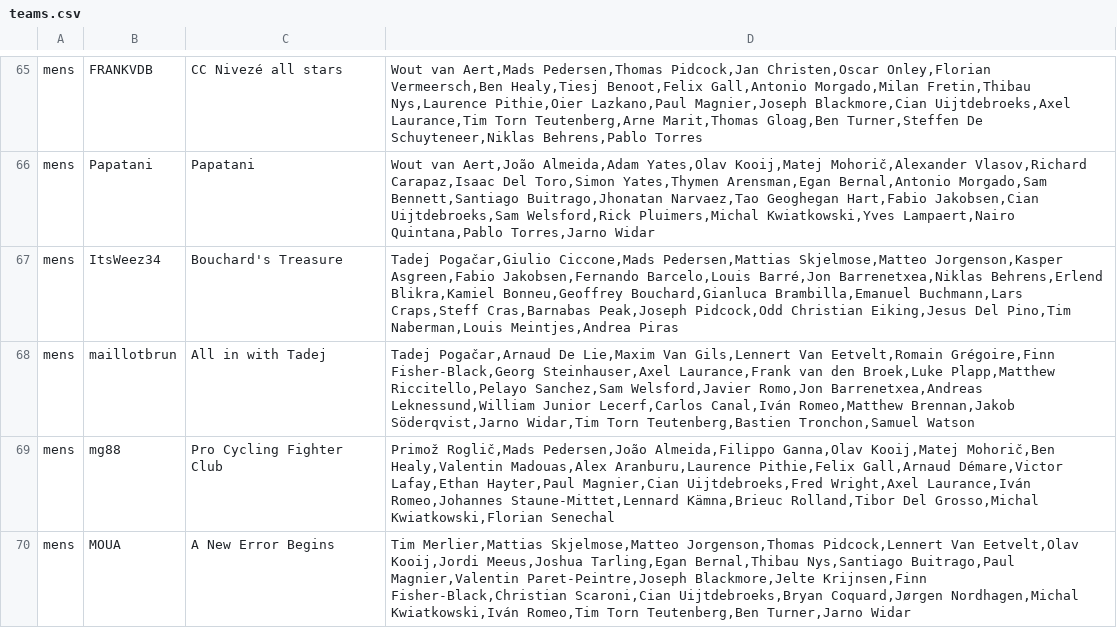
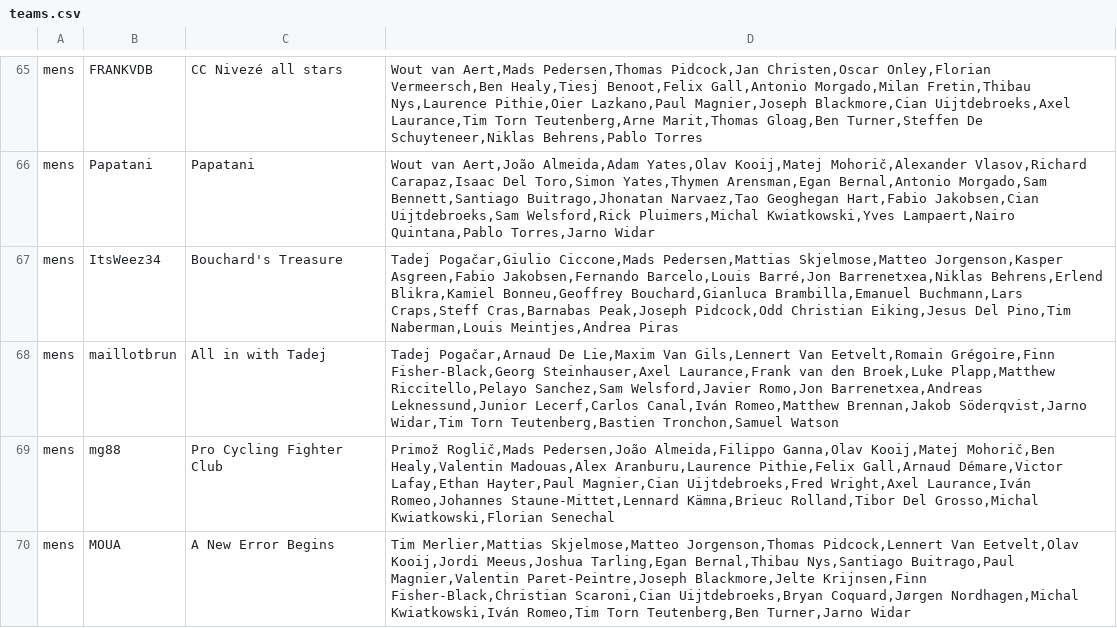
Before and after one commit to mpw5/wheres-my-vds-team, a CSV file: db/seeds/teams.csv, drawn as a sheet; only a part is shown, gaps mark what is left out; the diff covers the shown part only.

Commit message:
Junior Lecerf

```diff
--- a/db/seeds/teams.csv
+++ b/db/seeds/teams.csv
@@ -67,3 +67,3 @@ mens,Papatani,Papatani,"Wout van Aert,João Almeida,Adam Yates,Olav Kooij,Matej
 mens,ItsWeez34,Bouchard's Treasure,"Tadej Pogačar,Giulio Ciccone,Mads Pedersen,Mattias Skjelmose,Matteo Jorgenson,Kasper Asgreen,Fabio Jakobsen,Fernando Barcelo,Louis Barré,Jon Barrenetxea,Niklas Behrens,Erlend Blikra,Kamiel Bonneu,Geoffrey Bouchard,Gianluca Brambilla,Emanuel Buchmann,Lars Craps,Steff Cras,Barnabas Peak,Joseph Pidcock,Odd Christian Eiking,Jesus Del Pino,Tim Naberman,Louis Meintjes,Andrea Piras"
-mens,maillotbrun,All in with Tadej,"Tadej Pogačar,Arnaud De Lie,Maxim Van Gils,Lennert Van Eetvelt,Romain Grégoire,Finn Fisher-Black,Georg Steinhauser,Axel Laurance,Frank van den Broek,Luke Plapp,Matthew Riccitello,Pelayo Sanchez,Sam Welsford,Javier Romo,Jon Barrenetxea,Andreas Leknessund,William Junior Lecerf,Carlos Canal,Iván Romeo,Matthew Brennan,Jakob Söderqvist,Jarno Widar,Tim Torn Teutenberg,Bastien Tronchon,Samuel Watson"
+mens,maillotbrun,All in with Tadej,"Tadej Pogačar,Arnaud De Lie,Maxim Van Gils,Lennert Van Eetvelt,Romain Grégoire,Finn Fisher-Black,Georg Steinhauser,Axel Laurance,Frank van den Broek,Luke Plapp,Matthew Riccitello,Pelayo Sanchez,Sam Welsford,Javier Romo,Jon Barrenetxea,Andreas Leknessund,Junior Lecerf,Carlos Canal,Iván Romeo,Matthew Brennan,Jakob Söderqvist,Jarno Widar,Tim Torn Teutenberg,Bastien Tronchon,Samuel Watson"
 mens,mg88,Pro Cycling Fighter Club,"Primož Roglič,Mads Pedersen,João Almeida,Filippo Ganna,Olav Kooij,Matej Mohorič,Ben Healy,Valentin Madouas,Alex Aranburu,Laurence Pithie,Felix Gall,Arnaud Démare,Victor Lafay,Ethan Hayter,Paul Magnier,Cian Uijtdebroeks,Fred Wright,Axel Laurance,Iván Romeo,Johannes Staune-Mittet,Lennard Kämna,Brieuc Rolland,Tibor Del Grosso,Michal Kwiatkowski,Florian Senechal"
```
Also changed, not shown: 20 edited cells elsewhere in this file.
